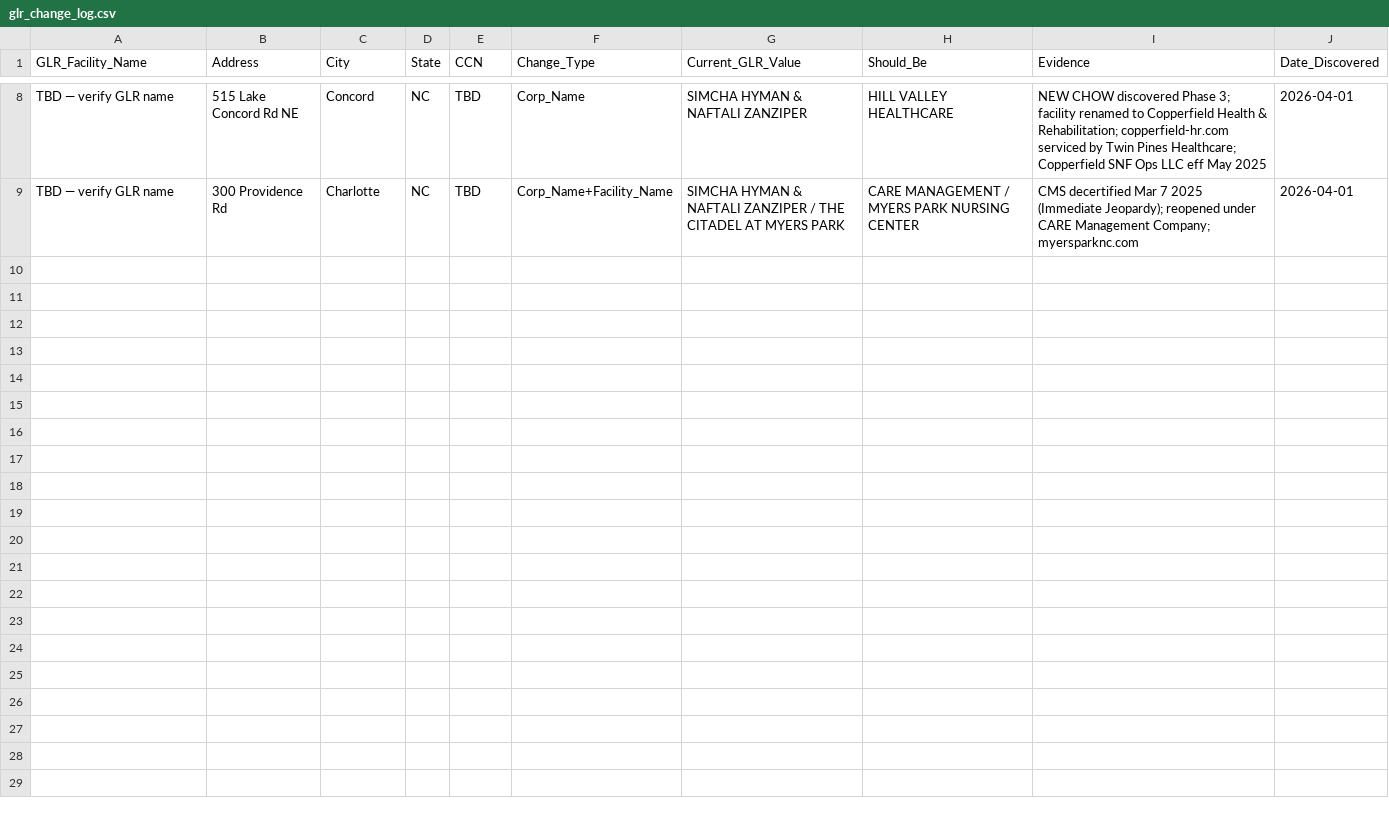
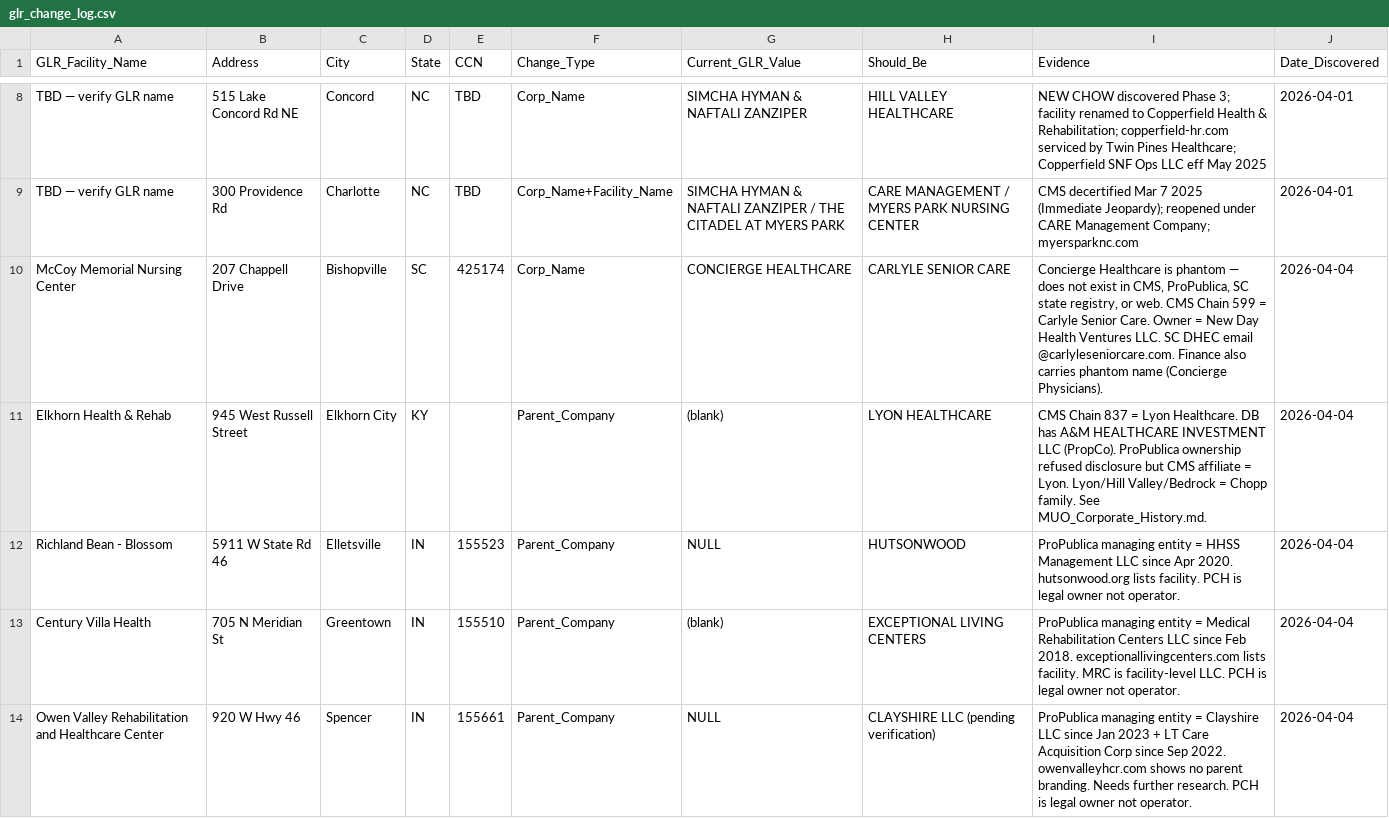
Before and after one commit to bootsatwood/data-model, a CSV file: scripts/audit_reports/glr_change_log.csv, drawn as a sheet; only a part is shown, gaps mark what is left out; the diff names each change by its address in the sheet, - before the commit and + after, or states it on an @@ line.

```diff
--- a/scripts/audit_reports/glr_change_log.csv
+++ b/scripts/audit_reports/glr_change_log.csv
+row 10: McCoy Memorial Nursing Center | 207 Chappell Drive | Bishopville | SC | 425174 | Corp_Name | CONCIERGE HEALTHCARE | CARLYLE SENIOR CARE | Concierge Healthcare is phantom — does not exist in CMS, ProPublica, SC state registry, or web. CMS Chain 599 = Carlyle Senior Care. Owner = New Day Health Ventures LLC. SC DHEC email @carlyleseniorcare.com. Finance also carries phantom name (Concierge Physicians). | 2026-04-04
+row 11: Elkhorn Health & Rehab | 945 West Russell Street | Elkhorn City | KY |  | Parent_Company | (blank) | LYON HEALTHCARE | CMS Chain 837 = Lyon Healthcare. DB has A&M HEALTHCARE INVESTMENT LLC (PropCo). ProPublica ownership refused disclosure but CMS affiliate = Lyon. Lyon/Hill Valley/Bedrock = Chopp family. See MUO_Corporate_History.md. | 2026-04-04
+row 12: Richland Bean - Blossom | 5911 W State Rd 46 | Elletsville | IN | 155523 | Parent_Company | NULL | HUTSONWOOD | ProPublica managing entity = HHSS Management LLC since Apr 2020. hutsonwood.org lists facility. PCH is legal owner not operator. | 2026-04-04
+row 13: Century Villa Health | 705 N Meridian St | Greentown | IN | 155510 | Parent_Company | (blank) | EXCEPTIONAL LIVING CENTERS | ProPublica managing entity = Medical Rehabilitation Centers LLC since Feb 2018. exceptionallivingcenters.com lists facility. MRC is facility-level LLC. PCH is legal owner not operator. | 2026-04-04
+row 14: Owen Valley Rehabilitation and Healthcare Center | 920 W Hwy 46 | Spencer | IN | 155661 | Parent_Company | NULL | CLAYSHIRE LLC (pending verification) | ProPublica managing entity = Clayshire LLC since Jan 2023 + LT Care Acquisition Corp since Sep 2022. owenvalleyhcr.com shows no parent branding. Needs further research. PCH is legal owner not operator. | 2026-04-04
```
Also changed, not shown: 2 other files.
